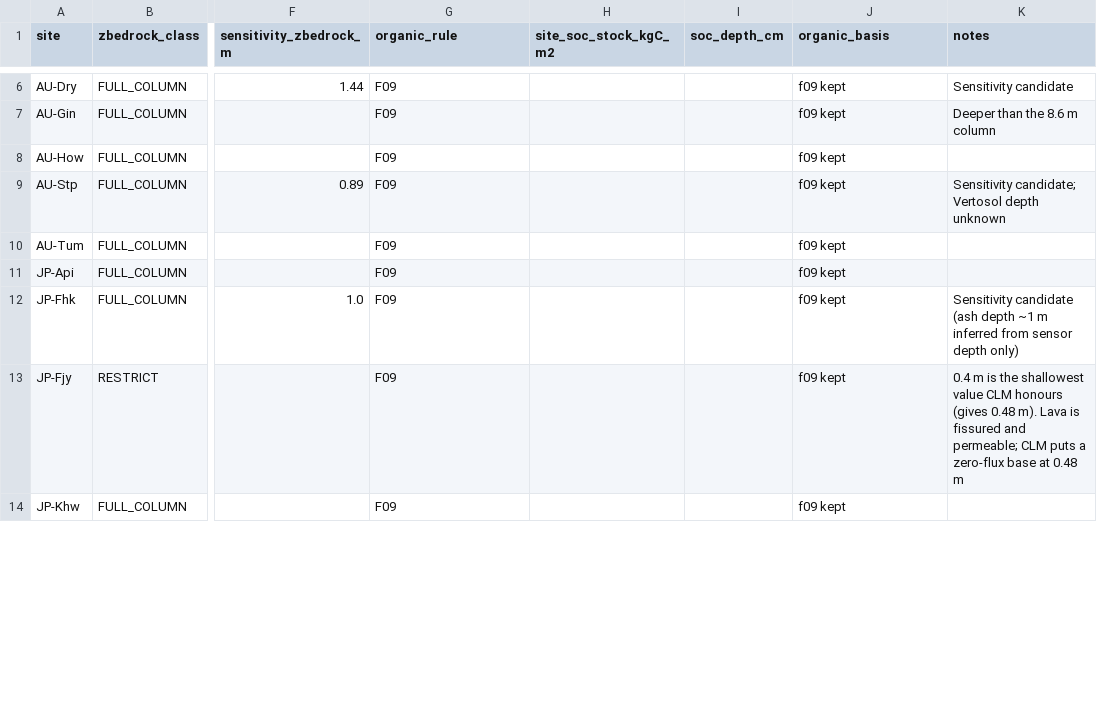
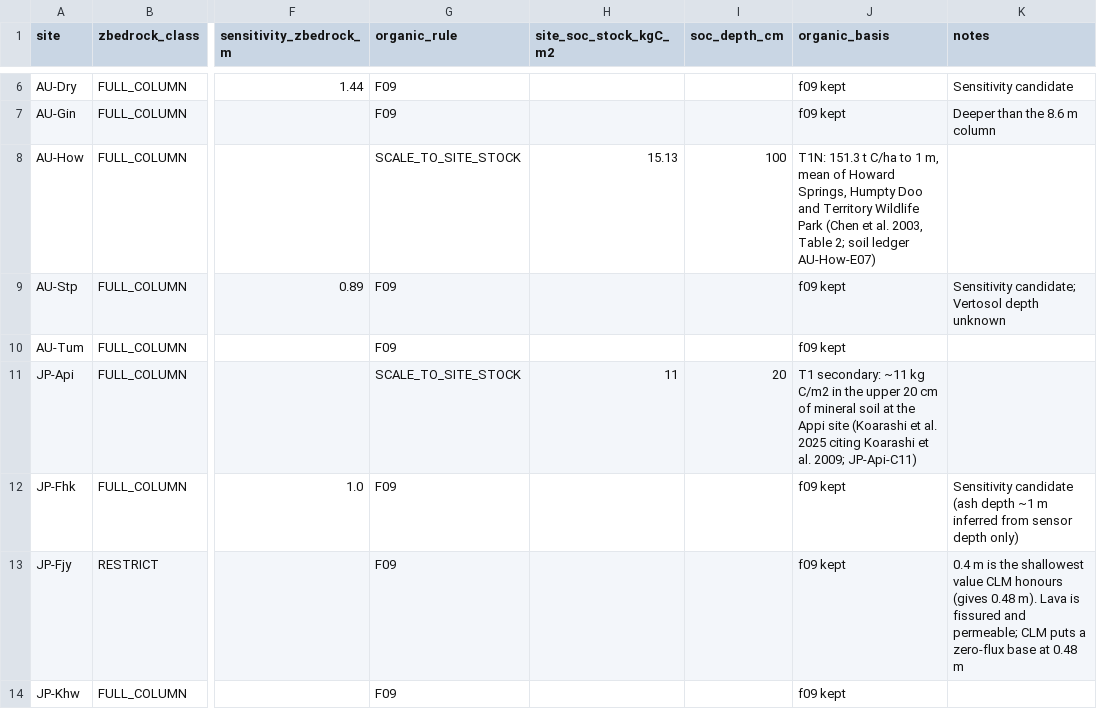
Before and after one commit to lyanyeung/CLM-FATES-single-site-workflows, a CSV file: examples/OzFlux_JapanFlux_SurfaceFields/data/site_surface_decisions_20261103.csv, drawn as a sheet; only a part is shown, gaps mark what is left out; the diff covers the shown part only; the diff names each change by its address in the sheet, - before the commit and + after, or states it on an @@ line.

```diff
--- a/examples/OzFlux_JapanFlux_SurfaceFields/data/site_surface_decisions_20261103.csv
+++ b/examples/OzFlux_JapanFlux_SurfaceFields/data/site_surface_decisions_20261103.csv
-G8 (organic_rule): F09
+G8 (organic_rule): SCALE_TO_SITE_STOCK
-H8 (site_soc_stock_kgC_m2): (empty)
+H8 (site_soc_stock_kgC_m2): 15.13
-I8 (soc_depth_cm): (empty)
+I8 (soc_depth_cm): 100
-J8 (organic_basis): f09 kept
+J8 (organic_basis): T1N: 151.3 t C/ha to 1 m, mean of Howard Springs, Humpty Doo and Territory Wildlife Park (Chen et al. 2003, Table 2; soil ledger AU-How-E07)
-G11 (organic_rule): F09
+G11 (organic_rule): SCALE_TO_SITE_STOCK
-H11 (site_soc_stock_kgC_m2): (empty)
+H11 (site_soc_stock_kgC_m2): 11
-I11 (soc_depth_cm): (empty)
+I11 (soc_depth_cm): 20
-J11 (organic_basis): f09 kept
+J11 (organic_basis): T1 secondary: ~11 kg C/m2 in the upper 20 cm of mineral soil at the Appi site (Koarashi et al. 2025 citing Koarashi et al. 2009; JP-Api-C11)
```
Also changed, not shown: 15 edited cells elsewhere in this file, examples/OzFlux_JapanFlux_PostSpinup/data/OZ_JP_POST_SPINUP_SITE_PLAN_20261103.csv, examples/OzFlux_JapanFlux_SurfaceFields/OZ_JP_RECOMMENDED_SURFACE_FIELDS_20_SITES_20261103.csv, 9 other files.
